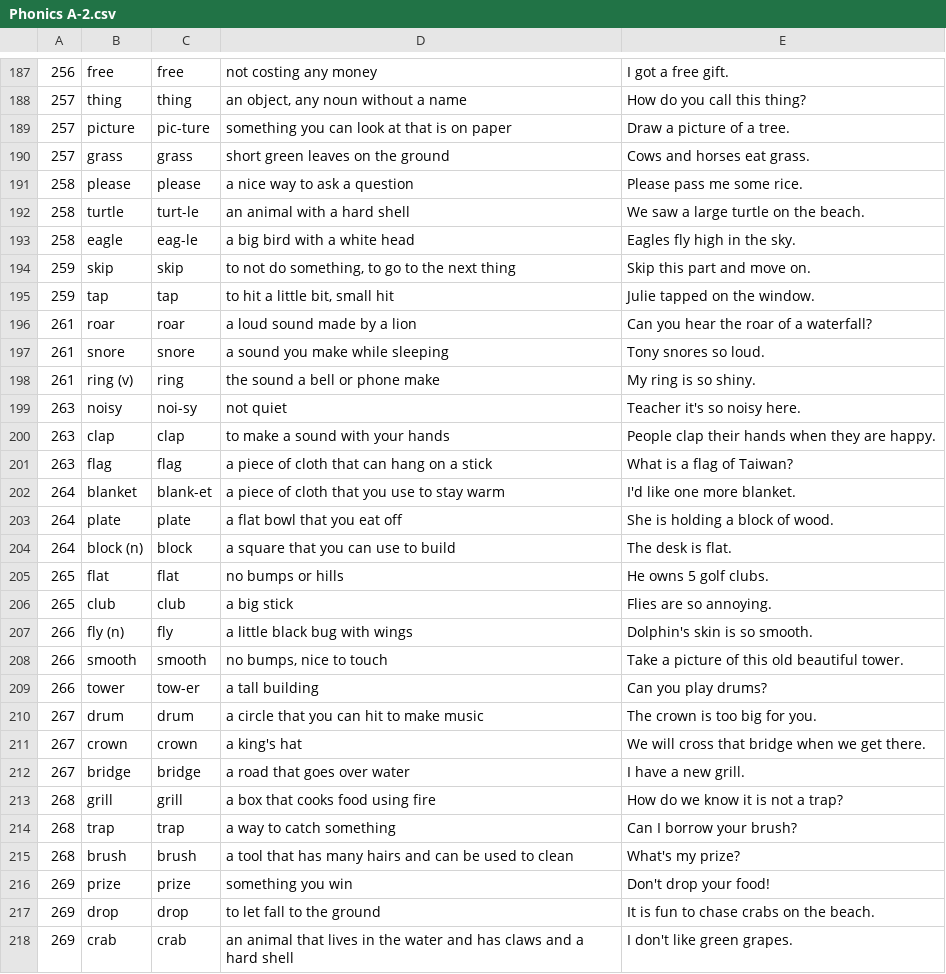
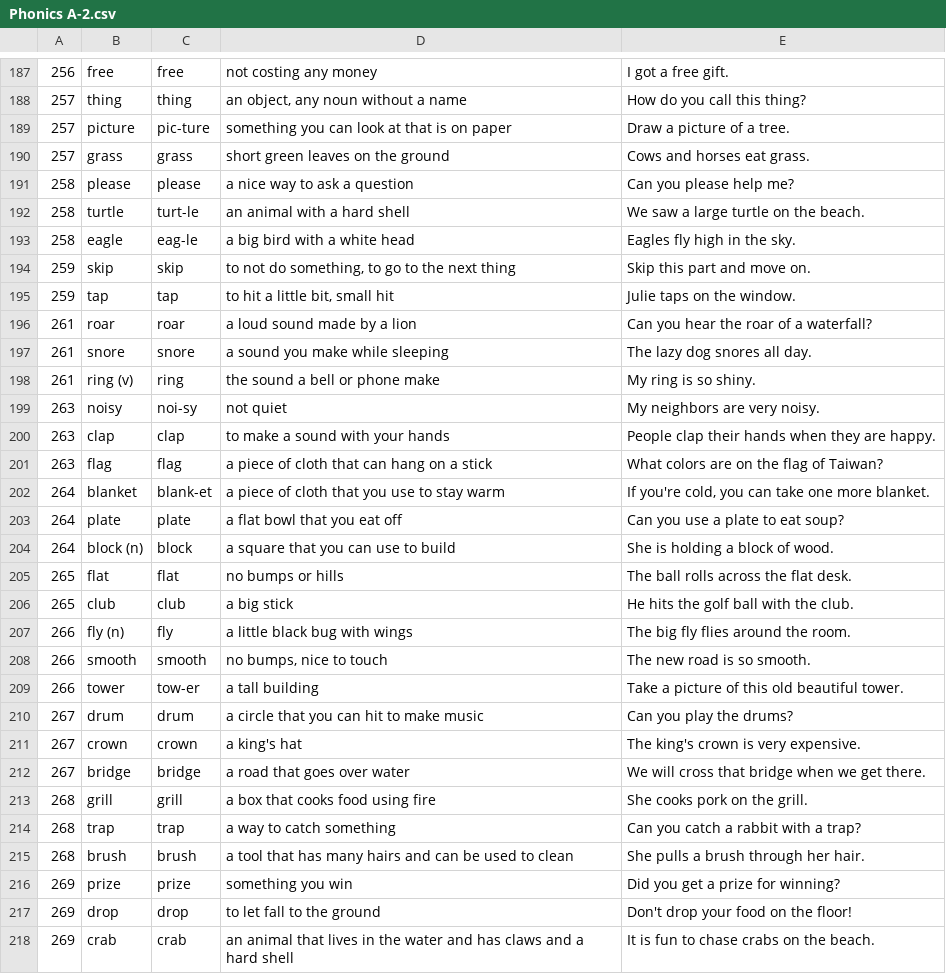
Before and after one commit to CodapopKSP/VL-Creator-Tool, a CSV file: Books/Phonics/Phonics A-2.csv, drawn as a sheet; only a part is shown, gaps mark what is left out; the diff covers the shown part only.

```diff
--- a/Books/Phonics/Phonics A-2.csv
+++ b/Books/Phonics/Phonics A-2.csv
@@ -190,3 +190,3 @@
 257;"grass";"grass";"short green leaves on the ground";"Cows and horses eat grass."
-258;"please";"please";"a nice way to ask a question";"Please pass me some rice."
+258;"please";"please";"a nice way to ask a question";"Can you please help me?"
 258;"turtle";"turt-le";"an animal with a hard shell";"We saw a large turtle on the beach."
@@ -194,25 +194,25 @@
 259;"skip";"skip";"to not do something, to go to the next thing";"Skip this part and move on."
-259;"tap";"tap";"to hit a little bit, small hit";"Julie tapped on the window."
+259;"tap";"tap";"to hit a little bit, small hit";"Julie taps on the window."
 261;"roar";"roar";"a loud sound made by a lion";"Can you hear the roar of a waterfall?"
-261;"snore";"snore";"a sound you make while sleeping";"Tony snores so loud."
+261;"snore";"snore";"a sound you make while sleeping";"The lazy dog snores all day."
 261;"ring (v)";"ring";"the sound a bell or phone make";"My ring is so shiny."
-263;"noisy";"noi-sy";"not quiet";"Teacher it's so noisy here."
+263;"noisy";"noi-sy";"not quiet";"My neighbors are very noisy."
 263;"clap";"clap";"to make a sound with your hands";"People clap their hands when they are happy."
-263;"flag";"flag";"a piece of cloth that can hang on a stick";"What is a flag of Taiwan?"
-264;"blanket";"blank-et";"a piece of cloth that you use to stay warm";"I'd like one more blanket."
-264;"plate";"plate";"a flat bowl that you eat off";"She is holding a block of wood."
-264;"block (n)";"block";"a square that you can use to build";"The desk is flat."
-265;"flat";"flat";"no bumps or hills";"He owns 5 golf clubs."
-265;"club";"club";"a big stick";"Flies are so annoying."
-266;"fly (n)";"fly";"a little black bug with wings";"Dolphin's skin is so smooth."
-266;"smooth";"smooth";"no bumps, nice to touch";"Take a picture of this old beautiful tower."
-266;"tower";"tow-er";"a tall building";"Can you play drums?"
-267;"drum";"drum";"a circle that you can hit to make music";"The crown is too big for you."
-267;"crown";"crown";"a king's hat";"We will cross that bridge when we get there."
-267;"bridge";"bridge";"a road that goes over water";"I have a new grill."
-268;"grill";"grill";"a box that cooks food using fire";"How do we know it is not a trap?"
-268;"trap";"trap";"a way to catch something";"Can I borrow your brush?"
-268;"brush";"brush";"a tool that has many hairs and can be used to clean";"What's my prize?"
-269;"prize";"prize";"something you win";"Don't drop your food!"
-269;"drop";"drop";"to let fall to the ground";"It is fun to chase crabs on the beach."
-269;"crab";"crab";"an animal that lives in the water and has claws and a hard shell";"I don't like green grapes."
+263;"flag";"flag";"a piece of cloth that can hang on a stick";"What colors are on the flag of Taiwan?"
+264;"blanket";"blank-et";"a piece of cloth that you use to stay warm";"If you're cold, you can take one more blanket."
+264;"plate";"plate";"a flat bowl that you eat off";"Can you use a plate to eat soup?"
+264;"block (n)";"block";"a square that you can use to build";"She is holding a block of wood."
+265;"flat";"flat";"no bumps or hills";"The ball rolls across the flat desk."
+265;"club";"club";"a big stick";"He hits the golf ball with the club."
+266;"fly (n)";"fly";"a little black bug with wings";"The big fly flies around the room."
+266;"smooth";"smooth";"no bumps, nice to touch";"The new road is so smooth."
+266;"tower";"tow-er";"a tall building";"Take a picture of this old beautiful tower."
+267;"drum";"drum";"a circle that you can hit to make music";"Can you play the drums?"
+267;"crown";"crown";"a king's hat";"The king's crown is very expensive."
+267;"bridge";"bridge";"a road that goes over water";"We will cross that bridge when we get there."
+268;"grill";"grill";"a box that cooks food using fire";"She cooks pork on the grill."
+268;"trap";"trap";"a way to catch something";"Can you catch a rabbit with a trap?"
+268;"brush";"brush";"a tool that has many hairs and can be used to clean";"She pulls a brush through her hair."
+269;"prize";"prize";"something you win";"Did you get a prize for winning?"
+269;"drop";"drop";"to let fall to the ground";"Don't drop your food on the floor!"
+269;"crab";"crab";"an animal that lives in the water and has claws and a hard shell";"It is fun to chase crabs on the beach."
```
Also changed, not shown: 65 edited cells elsewhere in this file, Books/Reading/Reading A.csv, Books/Side By Side/SBS 1.csv, 7 other files.
